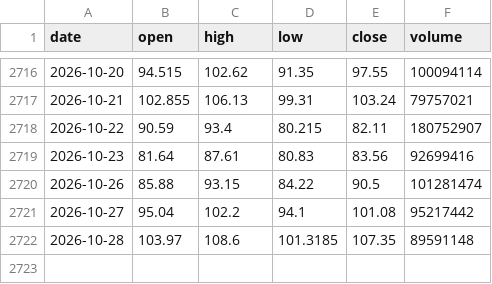
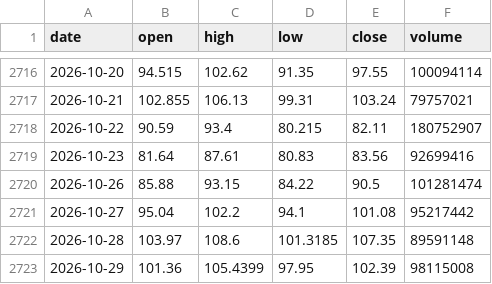
Before and after one commit to mpv-ai/mpv, a CSV file: trading/research/data/SOXL_1d.csv, drawn as a sheet; only a part is shown, gaps mark what is left out.

```diff
--- a/trading/research/data/SOXL_1d.csv
+++ b/trading/research/data/SOXL_1d.csv
@@ -2722 +2722,2 @@ date,open,high,low,close,volume
 2026-10-28,103.97,108.6,101.3185,107.35,89591148
+2026-10-29,101.36,105.4399,97.95,102.39,98115008
```
Also changed, not shown: trading/research/data/IWM_1d.csv, trading/research/data/QQQ_1d.csv, 13 other files.
